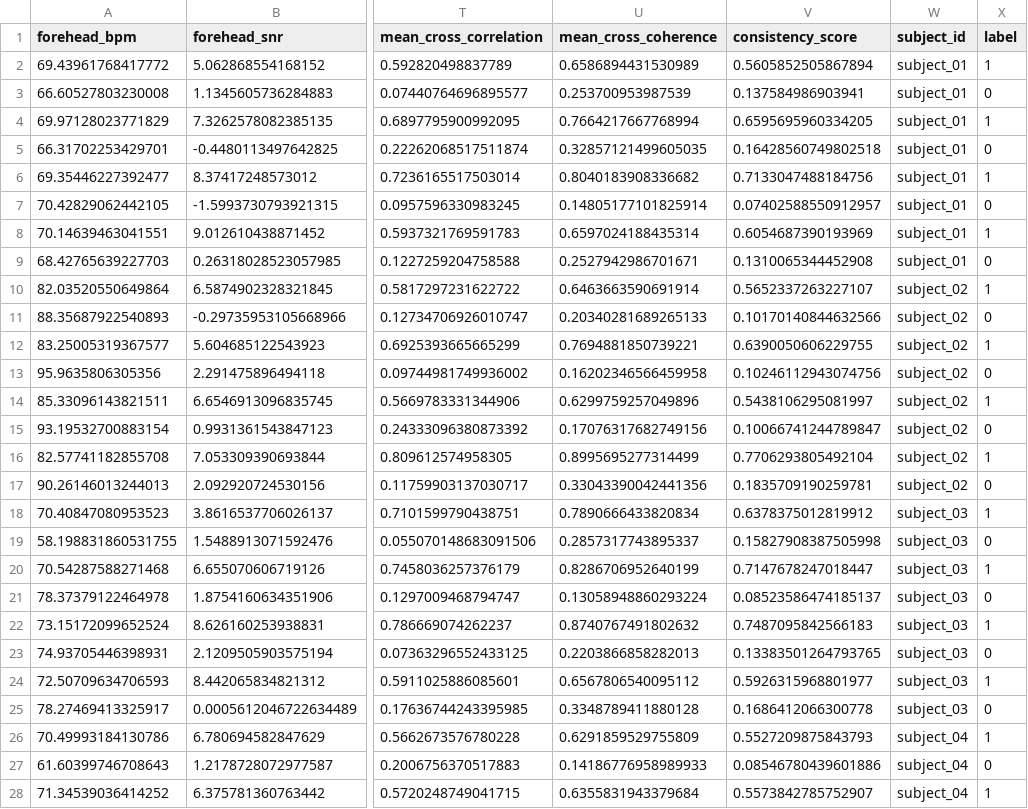
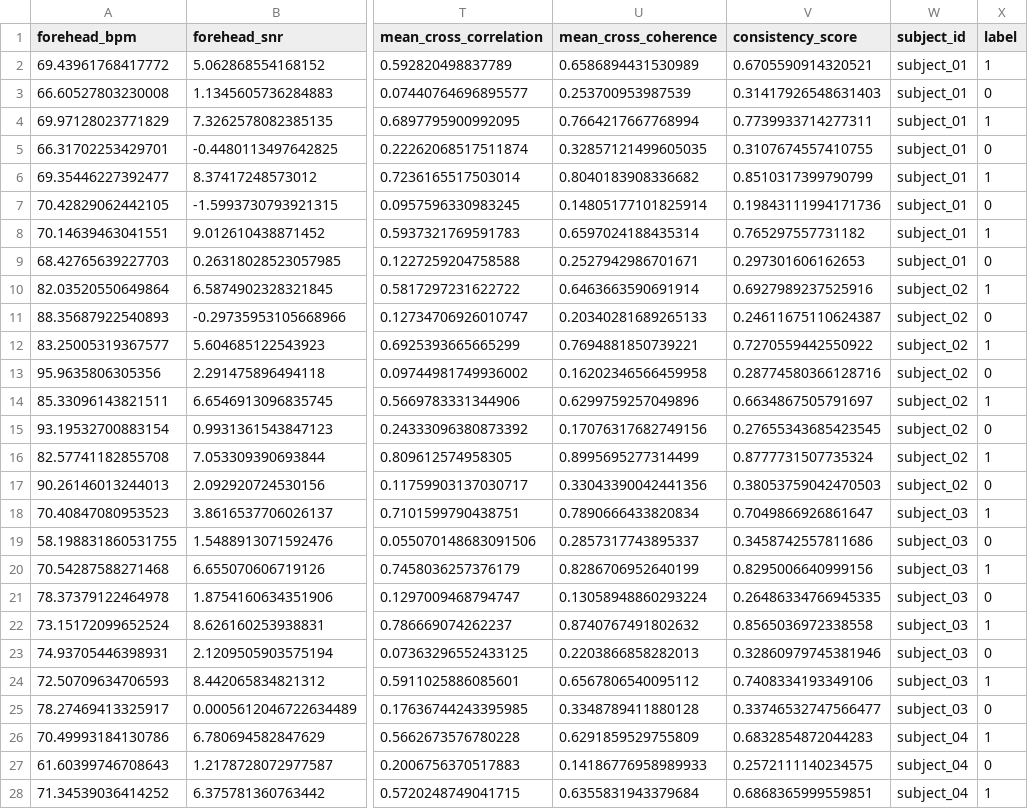
Before and after one commit to Jeyaraj-Rahul/PulseGuard, a CSV file: data/benchmark_dataset.csv, drawn as a sheet; only a part is shown, gaps mark what is left out; the diff covers the shown part only; the diff names each change by its address in the sheet, - before the commit and + after, or states it on an @@ line.

Commit message:
added dataset and added gitignore

```diff
--- a/data/benchmark_dataset.csv
+++ b/data/benchmark_dataset.csv
-V2 (consistency_score): 0.5605852505867894
+V2 (consistency_score): 0.6705590914320521
-V3 (consistency_score): 0.137584986903941
+V3 (consistency_score): 0.31417926548631403
-V4 (consistency_score): 0.6595695960334205
+V4 (consistency_score): 0.7739933714277311
-V5 (consistency_score): 0.16428560749802518
+V5 (consistency_score): 0.3107674557410755
-V6 (consistency_score): 0.7133047488184756
+V6 (consistency_score): 0.8510317399790799
-V7 (consistency_score): 0.07402588550912957
+V7 (consistency_score): 0.19843111994171736
-V8 (consistency_score): 0.6054687390193969
+V8 (consistency_score): 0.765297557731182
-V9 (consistency_score): 0.1310065344452908
+V9 (consistency_score): 0.297301606162653
-V10 (consistency_score): 0.5652337263227107
+V10 (consistency_score): 0.6927989237525916
-V11 (consistency_score): 0.10170140844632566
+V11 (consistency_score): 0.24611675110624387
-V12 (consistency_score): 0.6390050606229755
+V12 (consistency_score): 0.7270559442550922
-V13 (consistency_score): 0.10246112943074756
+V13 (consistency_score): 0.28774580366128716
-V14 (consistency_score): 0.5438106295081997
+V14 (consistency_score): 0.6634867505791697
-V15 (consistency_score): 0.10066741244789847
+V15 (consistency_score): 0.27655343685423545
-V16 (consistency_score): 0.7706293805492104
+V16 (consistency_score): 0.8777731507735324
-V17 (consistency_score): 0.1835709190259781
+V17 (consistency_score): 0.38053759042470503
-V18 (consistency_score): 0.6378375012819912
+V18 (consistency_score): 0.7049866926861647
-V19 (consistency_score): 0.15827908387505998
+V19 (consistency_score): 0.3458742557811686
-V20 (consistency_score): 0.7147678247018447
+V20 (consistency_score): 0.8295006640999156
-V21 (consistency_score): 0.08523586474185137
+V21 (consistency_score): 0.26486334766945335
-V22 (consistency_score): 0.7487095842566183
+V22 (consistency_score): 0.8565036972338558
-V23 (consistency_score): 0.13383501264793765
+V23 (consistency_score): 0.32860979745381946
-V24 (consistency_score): 0.5926315968801977
+V24 (consistency_score): 0.7408334193349106
-V25 (consistency_score): 0.1686412066300778
+V25 (consistency_score): 0.33746532747566477
-V26 (consistency_score): 0.5527209875843793
+V26 (consistency_score): 0.6832854872044283
-V27 (consistency_score): 0.08546780439601886
+V27 (consistency_score): 0.2572111140234575
-V28 (consistency_score): 0.5573842785752907
+V28 (consistency_score): 0.6868365999559851
```
Also changed, not shown: 101 edited cells elsewhere in this file, 12 other files.
